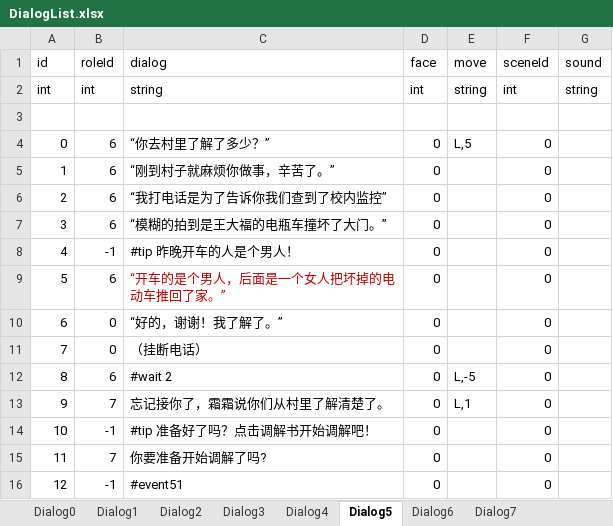
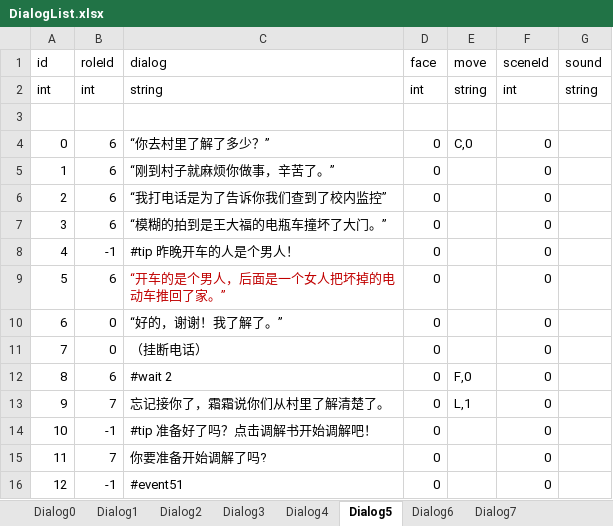
Before and after one commit to asyaB404/QingTang, an Excel workbook: Assets/Editor/Excel/DialogList.xlsx, sheet Dialog5, drawn as a sheet; values as stored, in another font and other column widths than the file's, no borders; the diff names each change by its address in the sheet, - before the commit and + after, or states it on an @@ line.

```diff
--- a/Assets/Editor/Excel/DialogList.xlsx (sheet Dialog5)
+++ b/Assets/Editor/Excel/DialogList.xlsx (sheet Dialog5)
-E4 (move): L,5
+E4 (move): C,0
-E12 (move): L,-5
+E12 (move): F,0
```
Also changed, not shown: sheet Dialog0, 8 other files.
